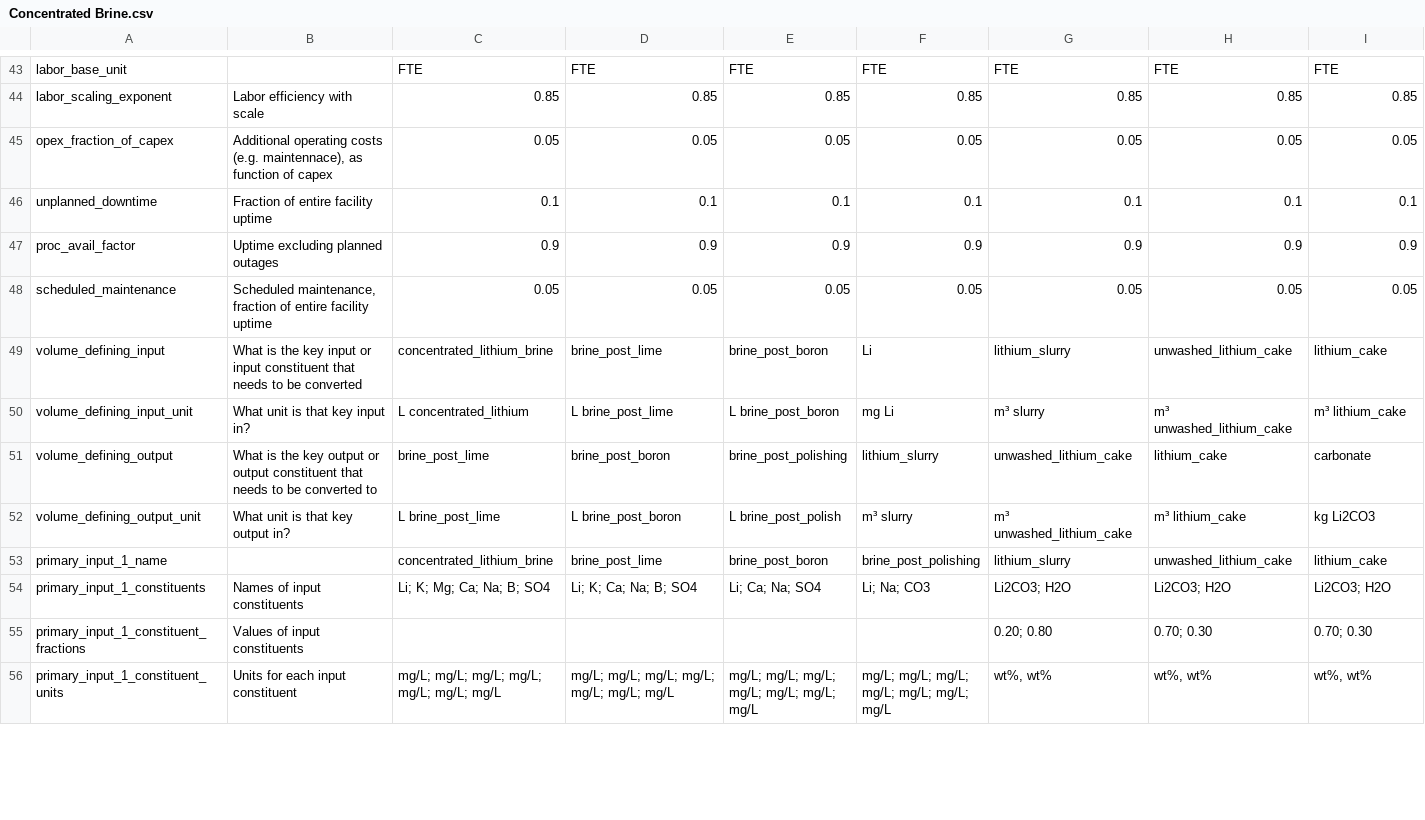
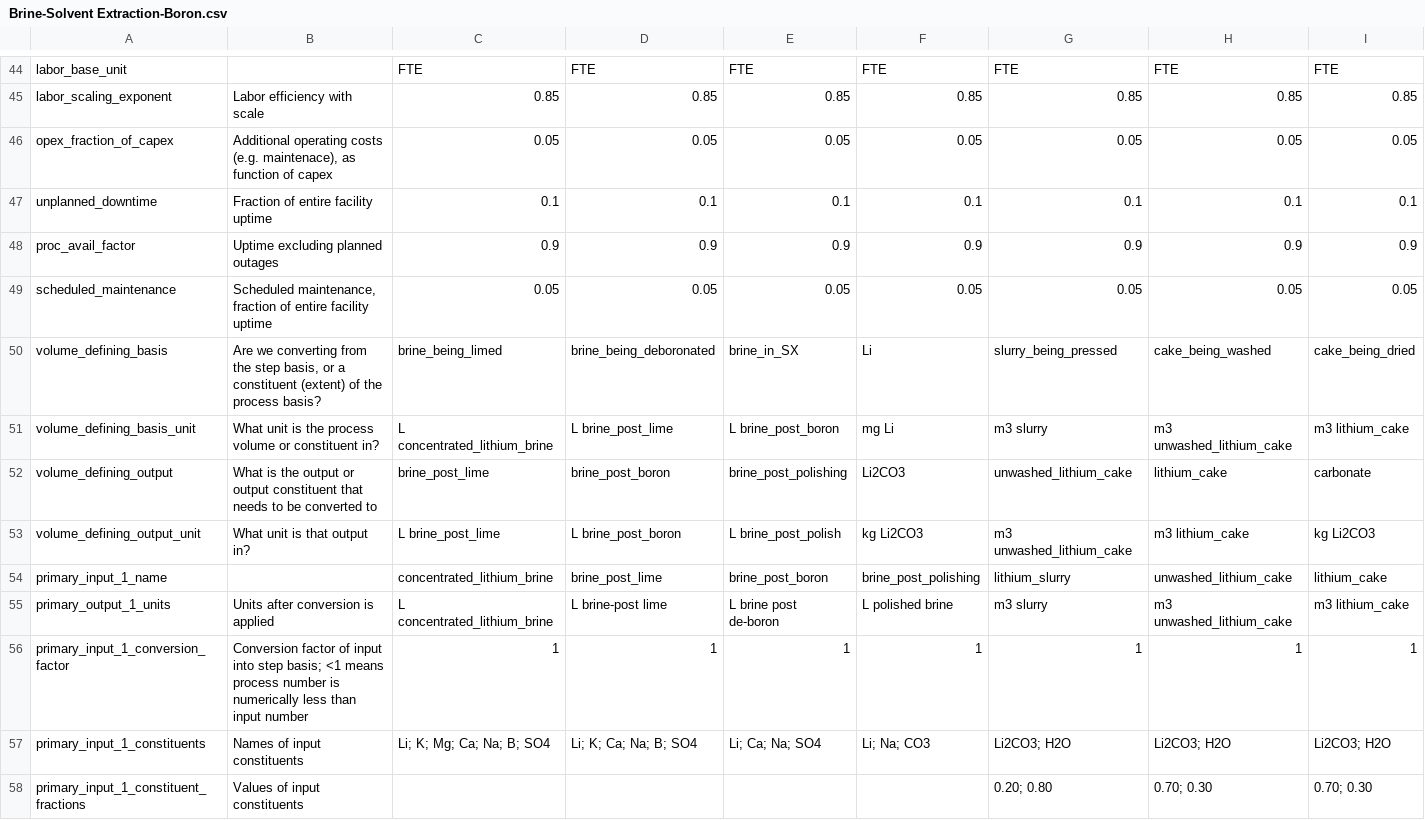
Before and after one commit to acheng98/Lithium-Interventions, a CSV file: Processing Models/data/Brine-Solvent Extraction-Boron.csv (was Processing Models/data/Concentrated Brine.csv), drawn as a sheet; only a part is shown, gaps mark what is left out; the shorter side is filled out with more unchanged rows; the diff covers the shown part only.

Commit message:
2025/12/04 Update
Working code. Chemistry / stoichiometric ratios are correct for brine.

```diff
--- a/Processing Models/data/Concentrated Brine.csv
+++ b/Processing Models/data/Brine-Solvent Extraction-Boron.csv
@@ -44,3 +45,3 @@ labor_base_unit,,FTE,FTE,FTE,FTE,FTE,FTE,FTE
 labor_scaling_exponent,Labor efficiency with scale,0.85,0.85,0.85,0.85,0.85,0.85,0.85
-opex_fraction_of_capex,"Additional operating costs (e.g. maintennace), as function of capex",0.05,0.05,0.05,0.05,0.05,0.05,0.05
+opex_fraction_of_capex,"Additional operating costs (e.g. maintenace), as function of capex",0.05,0.05,0.05,0.05,0.05,0.05,0.05
 unplanned_downtime,Fraction of entire facility uptime,0.1,0.1,0.1,0.1,0.1,0.1,0.1
@@ -48,7 +49,9 @@ proc_avail_factor,Uptime excluding planned outages,0.9,0.9,0.9,0.9,0.9,0.9,0.9
 scheduled_maintenance,"Scheduled maintenance, fraction of entire facility uptime",0.05,0.05,0.05,0.05,0.05,0.05,0.05
-volume_defining_input,What is the key input or input constituent that needs to be converted,concentrated_lithium_brine,brine_post_lime,brine_post_boron,Li,lithium_slurry,unwashed_lithium_cake,lithium_cake
-volume_defining_input_unit,What unit is that key input in?,L concentrated_lithium,L brine_post_lime,L brine_post_boron,mg Li,m³ slurry,m³ unwashed_lithium_cake,m³ lithium_cake
-volume_defining_output,What is the key output or output constituent that needs to be converted to,brine_post_lime,brine_post_boron,brine_post_polishing,lithium_slurry,unwashed_lithium_cake,lithium_cake,carbonate
-volume_defining_output_unit,What unit is that key output in?,L brine_post_lime,L brine_post_boron,L brine_post_polish,m³ slurry,m³ unwashed_lithium_cake,m³ lithium_cake,kg Li2CO3
+volume_defining_basis,"Are we converting from the step basis, or a constituent (extent) of the process basis?",brine_being_limed,brine_being_deboronated,brine_in_SX,Li,slurry_being_pressed,cake_being_washed,cake_being_dried
+volume_defining_basis_unit,What unit is the process volume or constituent in?,L concentrated_lithium_brine,L brine_post_lime,L brine_post_boron,mg Li,m3 slurry,m3 unwashed_lithium_cake,m3 lithium_cake
+volume_defining_output,What is the output or output constituent that needs to be converted to,brine_post_lime,brine_post_boron,brine_post_polishing,Li2CO3,unwashed_lithium_cake,lithium_cake,carbonate
+volume_defining_output_unit,What unit is that output in?,L brine_post_lime,L brine_post_boron,L brine_post_polish,kg Li2CO3,m3 unwashed_lithium_cake,m3 lithium_cake,kg Li2CO3
 primary_input_1_name,,concentrated_lithium_brine,brine_post_lime,brine_post_boron,brine_post_polishing,lithium_slurry,unwashed_lithium_cake,lithium_cake
+primary_output_1_units,Units after conversion is applied,L concentrated_lithium_brine,L brine-post lime,L brine post de-boron,L polished brine,m3 slurry,m3 unwashed_lithium_cake,m3 lithium_cake
+primary_input_1_conversion_factor,Conversion factor of input into step basis; <1 means process number is numerically less than input number,1,1,1,1,1,1,1
 primary_input_1_constituents,Names of input constituents,Li; K; Mg; Ca; Na; B; SO4,Li; K; Ca; Na; B; SO4,Li; Ca; Na; SO4,Li; Na; CO3,Li2CO3; H2O,Li2CO3; H2O,Li2CO3; H2O
```
Also changed, not shown: 5 added rows, 3 removed rows and 52 edited cells elsewhere in this file, Processing Models/data/Brine-Evaporation.csv, Processing Models/data/Locational Data.csv, 11 other files.
